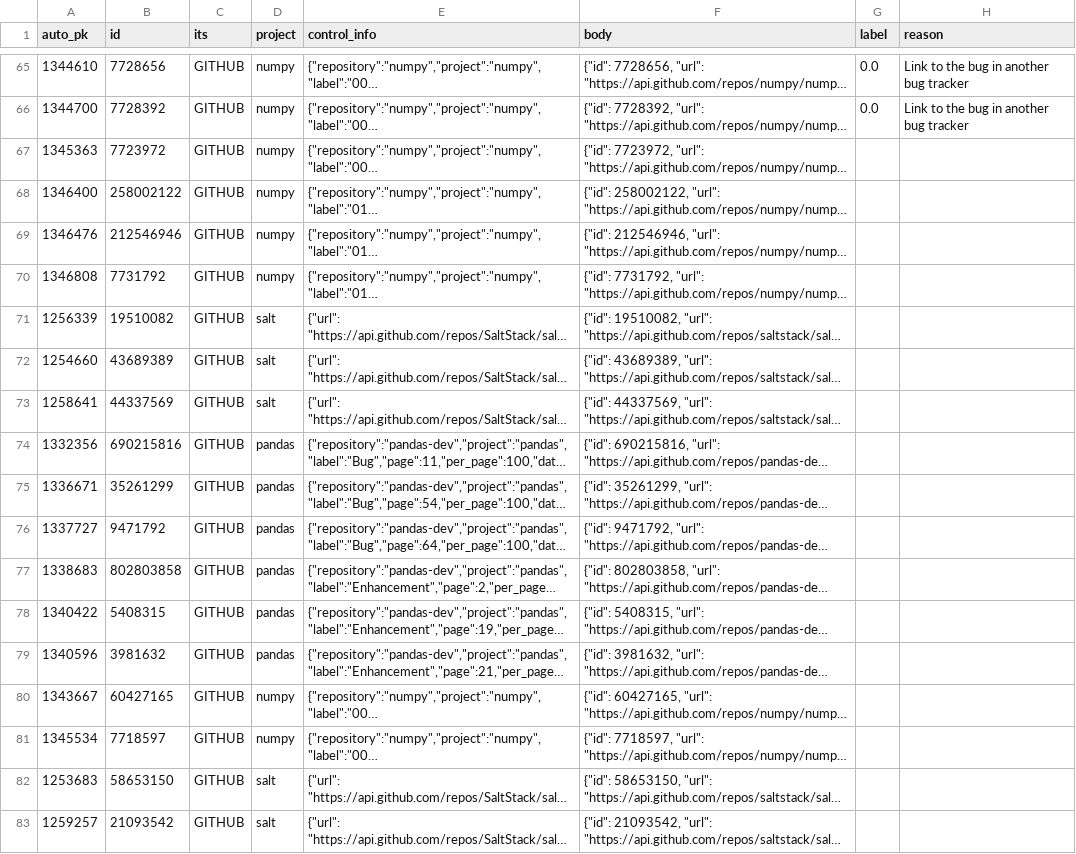
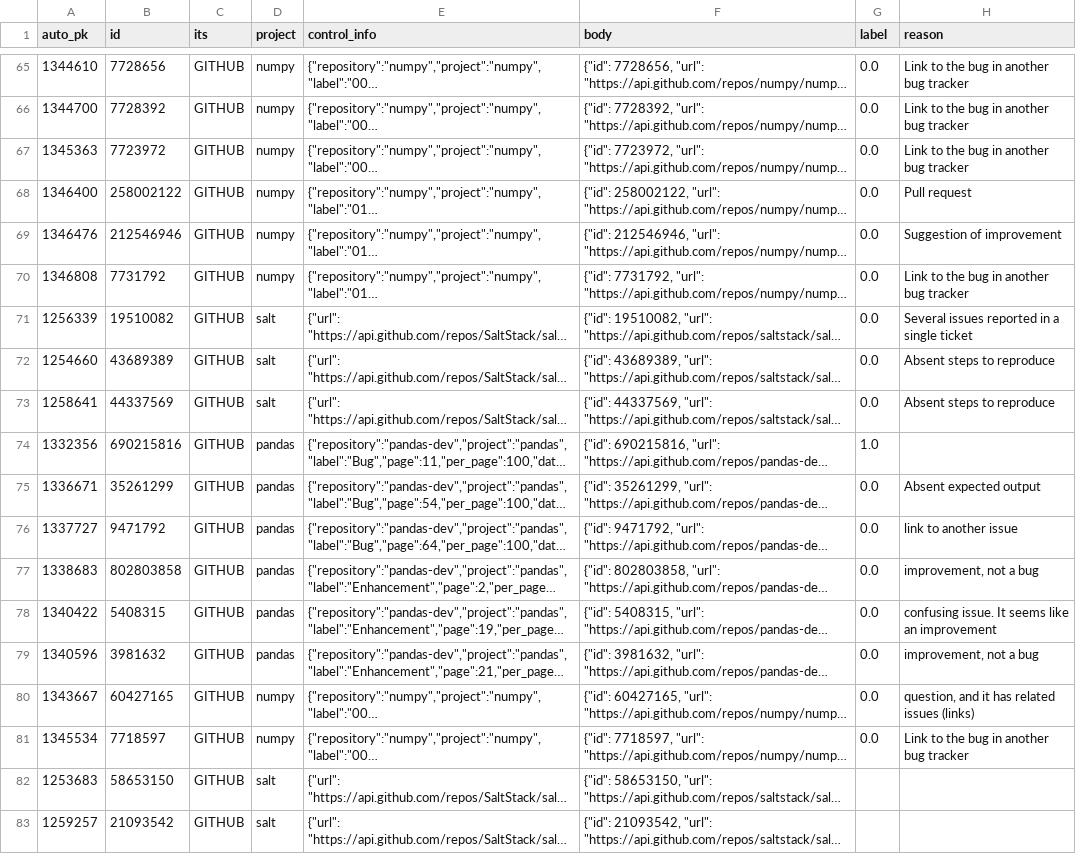
Before and after one commit to ttasnim68/LLM_label_app, a CSV file: dataset/label_Jose.csv, drawn as a sheet; only a part is shown, gaps mark what is left out; long unchanged cells end in …; the diff names each change by its address in the sheet, - before the commit and + after, or states it on an @@ line.

Commit message:
Update dataset with new labels and reasons

```diff
--- a/dataset/label_Jose.csv
+++ b/dataset/label_Jose.csv
-G67:G73 (label): (empty)
+G67:G73 (label): 0.0
-H67 (reason): (empty)
+H67 (reason): Link to the bug in another bug tracker
-H68 (reason): (empty)
+H68 (reason): Pull request
-H69 (reason): (empty)
+H69 (reason): Suggestion of improvement
-H70 (reason): (empty)
+H70 (reason): Link to the bug in another bug tracker
-H71 (reason): (empty)
+H71 (reason): Several issues reported in a single ticket
-H72:H73 (reason): (empty)
+H72:H73 (reason): Absent steps to reproduce
-G74 (label): (empty)
+G74 (label): 1.0
-G75:G81 (label): (empty)
+G75:G81 (label): 0.0
-H75 (reason): (empty)
+H75 (reason): Absent expected output
-H76 (reason): (empty)
+H76 (reason): link to another issue
-H77 (reason): (empty)
+H77 (reason): improvement, not a bug
-H78 (reason): (empty)
+H78 (reason): confusing issue. It seems like an improvement
-H79 (reason): (empty)
+H79 (reason): improvement, not a bug
-H80 (reason): (empty)
+H80 (reason): question, and it has related issues (links)
-H81 (reason): (empty)
+H81 (reason): Link to the bug in another bug tracker
```
